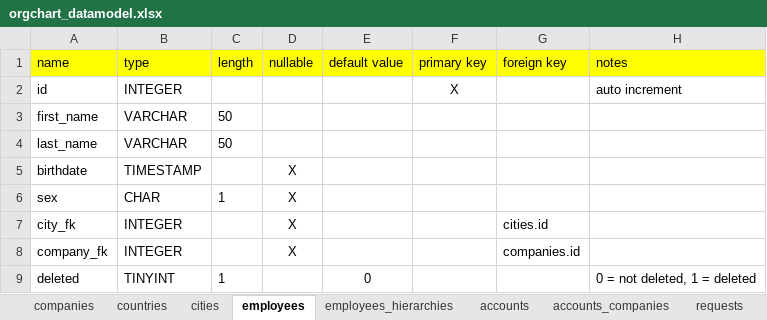
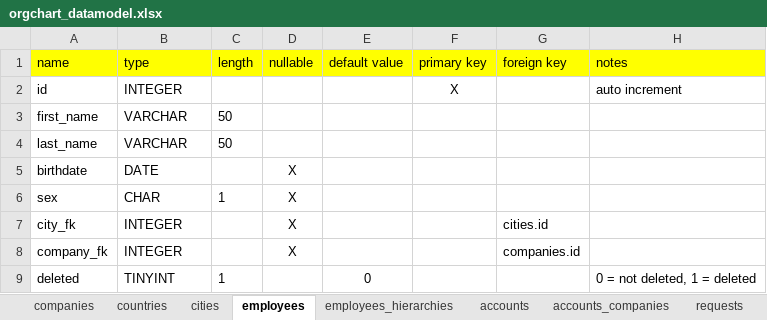
Before and after one commit to Abrige/org_chart, an Excel workbook: DataModel/orgchart_datamodel.xlsx, sheet employees, drawn as a sheet; values as stored, in another font and other column widths than the file's, no borders; charts and pictures not drawn; the diff names each change by its address in the sheet, - before the commit and + after, or states it on an @@ line.

```diff
--- a/DataModel/orgchart_datamodel.xlsx (sheet employees)
+++ b/DataModel/orgchart_datamodel.xlsx (sheet employees)
-B5 (type): TIMESTAMP
+B5 (type): DATE
```
Also changed, not shown: 4 other files.
